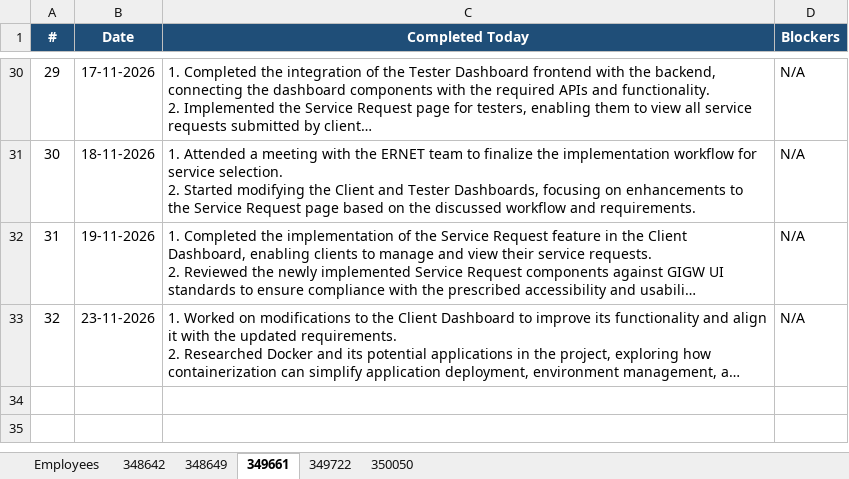
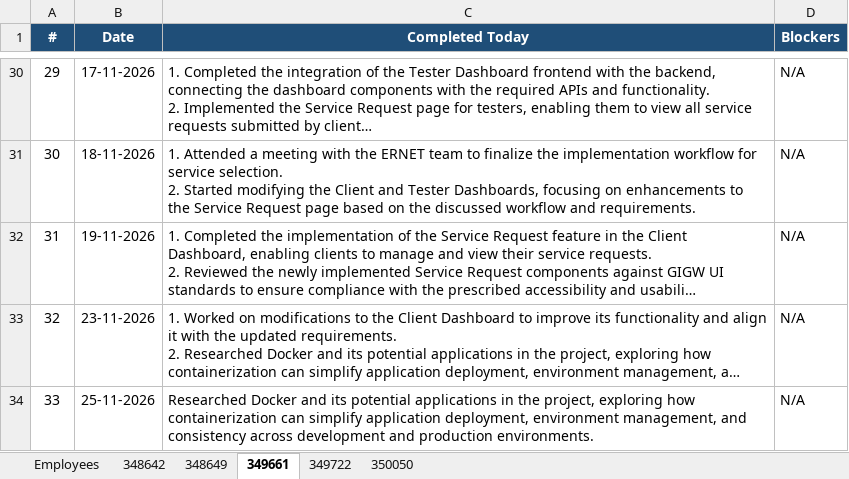
Before and after one commit to vishnumohan350050/webportal-daily-status, an Excel workbook: daily_status.xlsx, sheet 349661, drawn as a sheet; only a part is shown, gaps mark what is left out; long unchanged cells end in …; values as stored, in another font and other column widths than the file's, no borders; the diff names each change by its address in the sheet, - before the commit and + after, or states it on an @@ line.

Commit message:
Daily status update (run 45604616508)

```diff
--- a/daily_status.xlsx (sheet 349661)
+++ b/daily_status.xlsx (sheet 349661)
+row 34: 33 | 25-11-2026 | Researched Docker and its potential applications in the project, exploring how containerization can simplify application deployment, environment management, and consistency across development and production environments. | N/A
```
